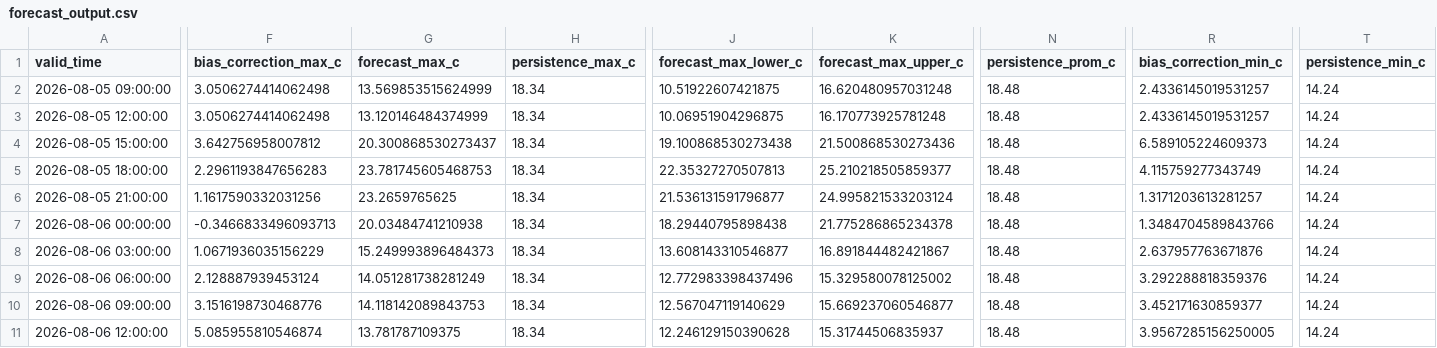
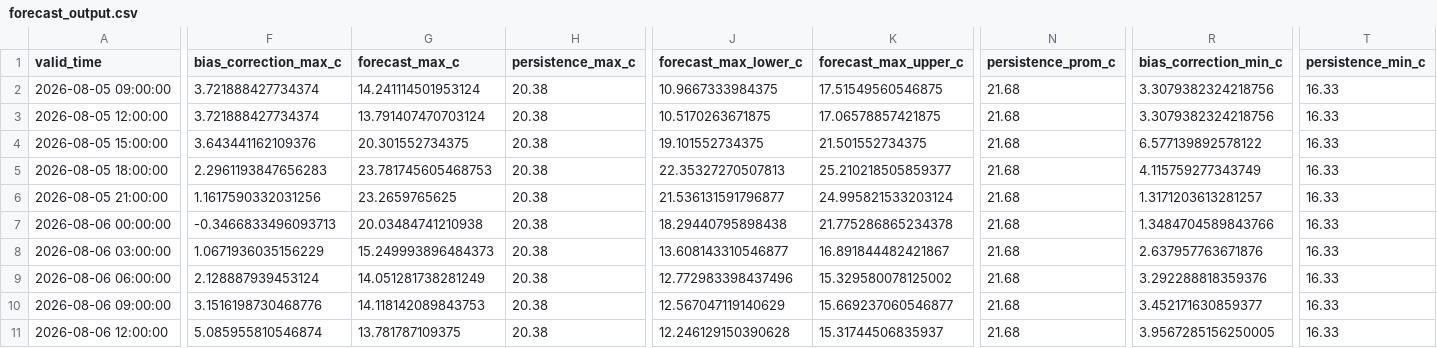
Before and after one commit to ccardenas93/weather_forecast, a CSV file: forecast_output.csv, drawn as a sheet; only a part is shown, gaps mark what is left out; the diff covers the shown part only; the diff names each change by its address in the sheet, - before the commit and + after, or states it on an @@ line.

```diff
--- a/forecast_output.csv
+++ b/forecast_output.csv
-F2:F3 (bias_correction_max_c): 3.0506274414062498
+F2:F3 (bias_correction_max_c): 3.721888427734374
-G2 (forecast_max_c): 13.569853515624999
+G2 (forecast_max_c): 14.241114501953124
-H2:H11 (persistence_max_c): 18.34
+H2:H11 (persistence_max_c): 20.38
-J2 (forecast_max_lower_c): 10.51922607421875
+J2 (forecast_max_lower_c): 10.9667333984375
-K2 (forecast_max_upper_c): 16.620480957031248
+K2 (forecast_max_upper_c): 17.51549560546875
-N2:N11 (persistence_prom_c): 18.48
+N2:N11 (persistence_prom_c): 21.68
-R2:R3 (bias_correction_min_c): 2.4336145019531257
+R2:R3 (bias_correction_min_c): 3.3079382324218756
-T2:T11 (persistence_min_c): 14.24
+T2:T11 (persistence_min_c): 16.33
-G3 (forecast_max_c): 13.120146484374999
+G3 (forecast_max_c): 13.791407470703124
-J3 (forecast_max_lower_c): 10.06951904296875
+J3 (forecast_max_lower_c): 10.5170263671875
-K3 (forecast_max_upper_c): 16.170773925781248
+K3 (forecast_max_upper_c): 17.06578857421875
-F4 (bias_correction_max_c): 3.642756958007812
+F4 (bias_correction_max_c): 3.643441162109376
-G4 (forecast_max_c): 20.300868530273437
+G4 (forecast_max_c): 20.301552734375
-J4 (forecast_max_lower_c): 19.100868530273438
+J4 (forecast_max_lower_c): 19.101552734375
-K4 (forecast_max_upper_c): 21.500868530273436
+K4 (forecast_max_upper_c): 21.501552734375
-R4 (bias_correction_min_c): 6.589105224609373
+R4 (bias_correction_min_c): 6.577139892578122
```
Also changed, not shown: 53 edited cells elsewhere in this file, forecast_metrics.csv, merged_data_export.csv, 5 other files.
